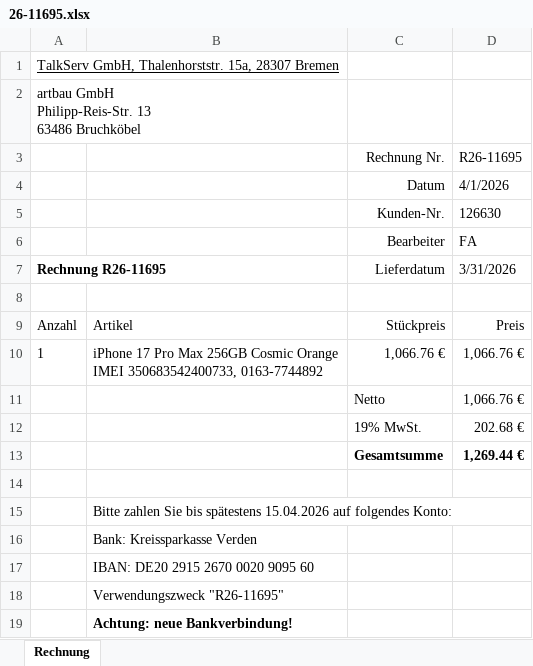
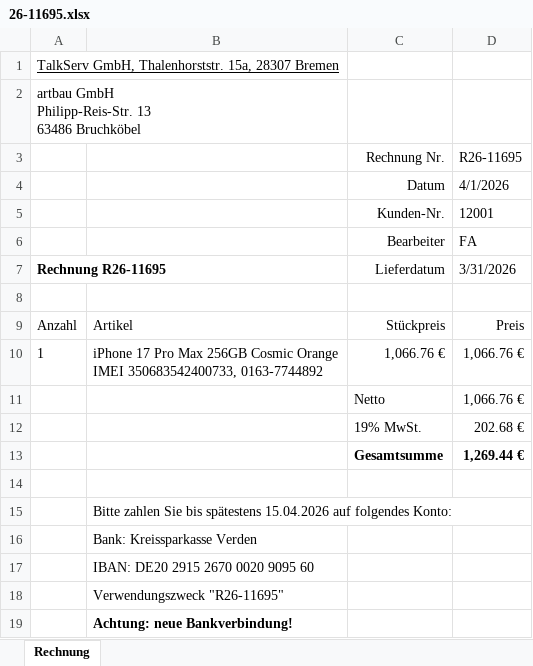
Before and after one commit to JoeMeyer9000/Faktura3, an Excel workbook: 2026/Q2/26-11695.xlsx, sheet Rechnung, drawn as a sheet; values as stored, in another font and other column widths than the file's, no borders; table styles not drawn; the diff names each change by its address in the sheet, - before the commit and + after, or states it on an @@ line.

```diff
--- a/2026/Q2/26-11695.xlsx (sheet Rechnung)
+++ b/2026/Q2/26-11695.xlsx (sheet Rechnung)
-D5: 126630
+D5: 12001
```
Also changed, not shown: 2026/Q2/26-11696.xlsx, 2026/Q2/26-11697.xlsx, 3 other files.
